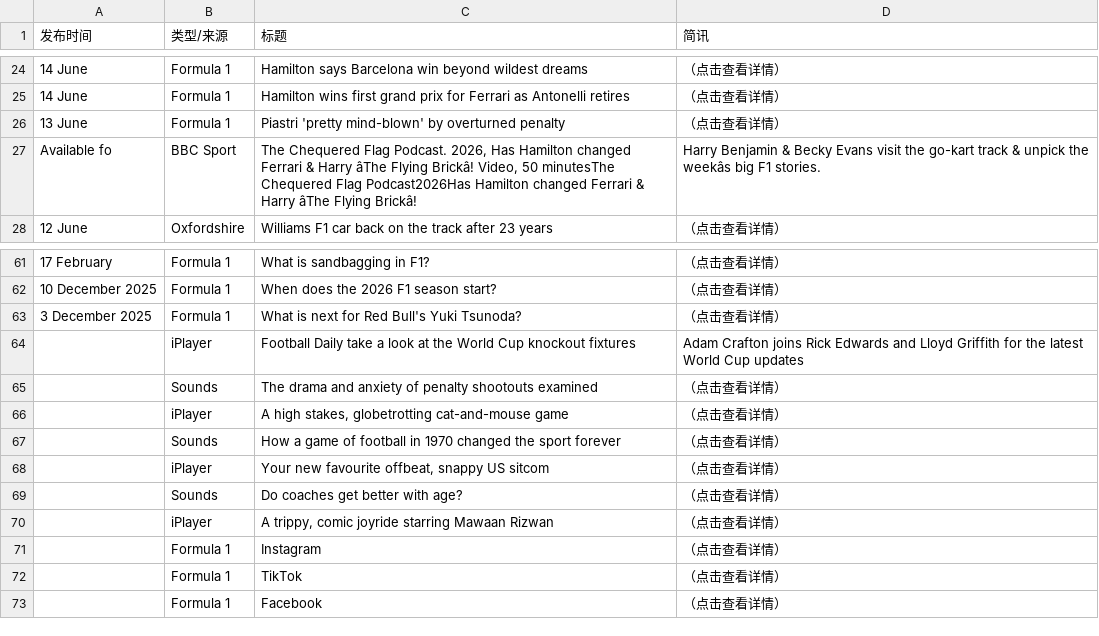
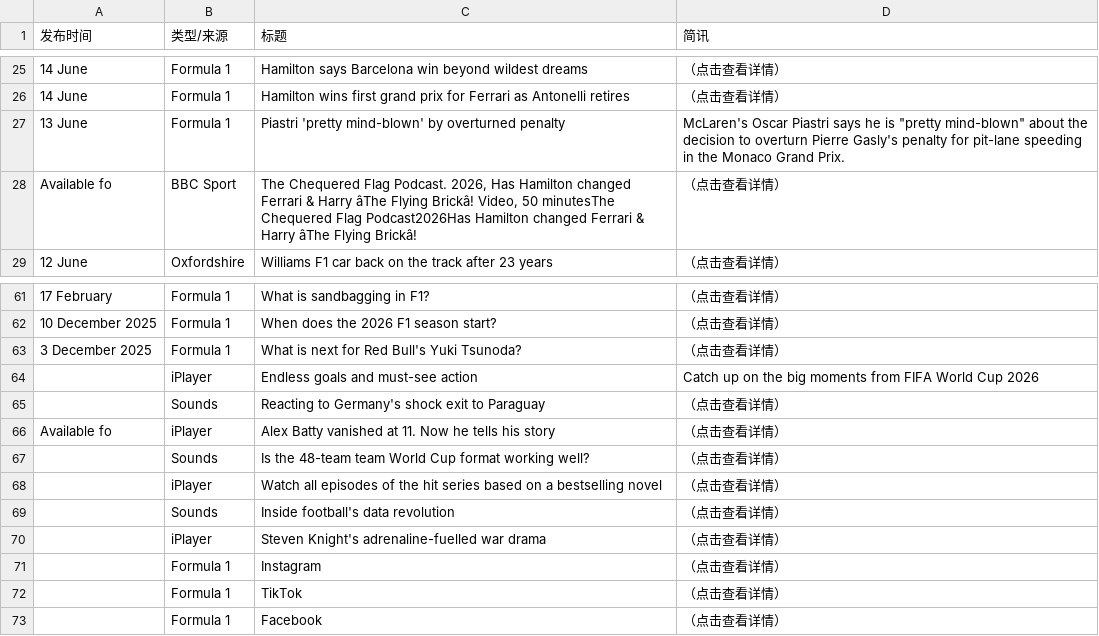
Before and after one commit to 202704948-design/bbc-f1-scraper, a CSV file: f1_news_perfect.csv, drawn as a sheet; only a part is shown, gaps mark what is left out; removed rows and columns are numbered as before the commit, all else as after; the diff covers the shown part only; the diff names each change by its address in the sheet, - before the commit and + after, or states it on an @@ line.

```diff
--- a/f1_news_perfect.csv
+++ b/f1_news_perfect.csv
-D27 (简讯): （点击查看详情）
+D27 (简讯): McLaren's Oscar Piastri says he is "pretty mind-blown" about the decision to overturn Pierre Gasly's penalty for pit-lane speeding in the Monaco Grand Prix.
-D28 (简讯): Harry Benjamin & Becky Evans visit the go-kart track & unpick the weekâs big F1 stories.
+D28 (简讯): （点击查看详情）
-row 64:  | iPlayer | Football Daily take a look at the World Cup knockout fixtures | Adam Crafton joins Rick Edwards and Lloyd Griffith for the latest World Cup updates
+row 64:  | iPlayer | Endless goals and must-see action | Catch up on the big moments from FIFA World Cup 2026
-C65 (标题): The drama and anxiety of penalty shootouts examined
+C65 (标题): Reacting to Germany's shock exit to Paraguay
-A66 (发布时间): (empty)
+A66 (发布时间): Available fo
-C66 (标题): A high stakes, globetrotting cat-and-mouse game
+C66 (标题): Alex Batty vanished at 11. Now he tells his story
-C67 (标题): How a game of football in 1970 changed the sport forever
+C67 (标题): Is the 48-team team World Cup format working well?
-C68 (标题): Your new favourite offbeat, snappy US sitcom
+C68 (标题): Watch all episodes of the hit series based on a bestselling novel
-C69 (标题): Do coaches get better with age?
+C69 (标题): Inside football's data revolution
-C70 (标题): A trippy, comic joyride starring Mawaan Rizwan
+C70 (标题): Steven Knight's adrenaline-fuelled war drama
```
Also changed, not shown: 4 added rows, 4 removed rows and 17 edited cells elsewhere in this file.
